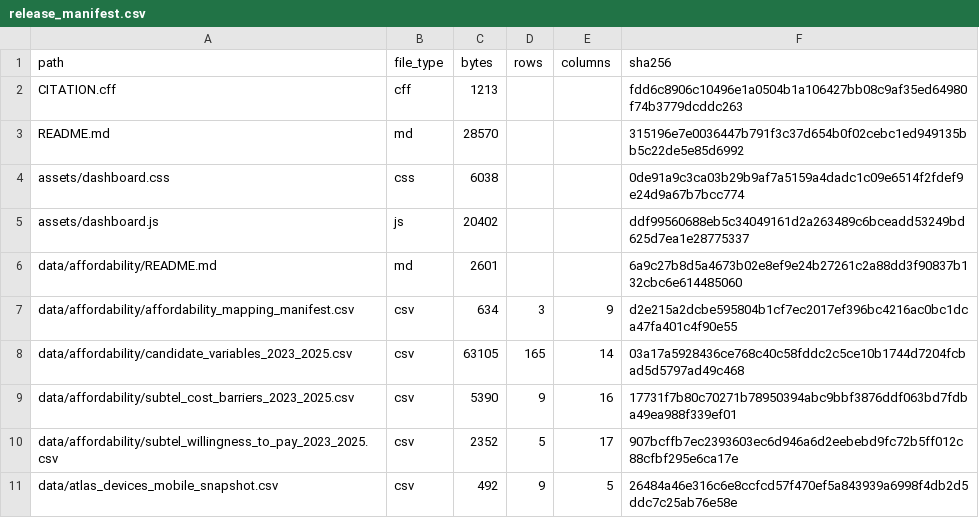
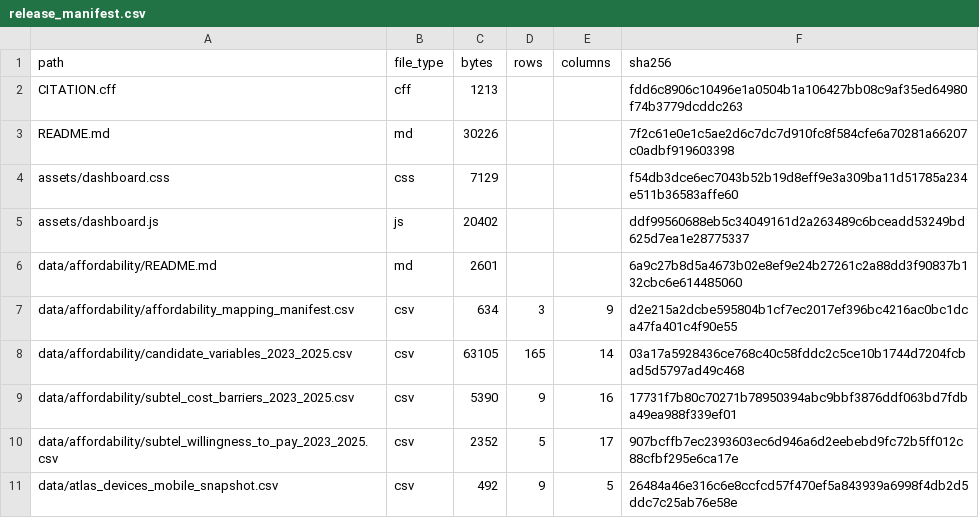
Before and after one commit to selguetagodoy/Chile-Digital-Inclusion, a CSV file: data/metadata/release_manifest.csv, drawn as a sheet; only a part is shown.

```diff
--- a/data/metadata/release_manifest.csv
+++ b/data/metadata/release_manifest.csv
@@ -2,4 +2,4 @@ path,file_type,bytes,rows,columns,sha256
 CITATION.cff,cff,1213,,,fdd6c8906c10496e1a0504b1a106427bb08c9af35ed64980f74b3779dcddc263
-README.md,md,28570,,,315196e7e0036447b791f3c37d654b0f02cebc1ed949135bb5c22de5e85d6992
-assets/dashboard.css,css,6038,,,0de91a9c3ca03b29b9af7a5159a4dadc1c09e6514f2fdef9e24d9a67b7bcc774
+README.md,md,30226,,,7f2c61e0e1c5ae2d6c7dc7d910fc8f584cfe6a70281a66207c0adbf919603398
+assets/dashboard.css,css,7129,,,f54db3dce6ec7043b52b19d8eff9e3a309ba11d51785a234e511b36583affe60
 assets/dashboard.js,js,20402,,,ddf99560688eb5c34049161d2a263489c6bceadd53249bd625d7ea1e28775337
```
